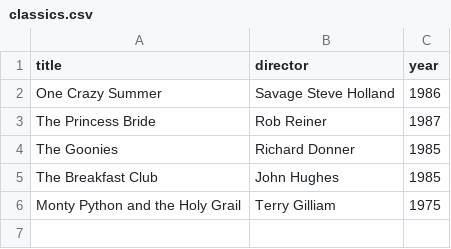
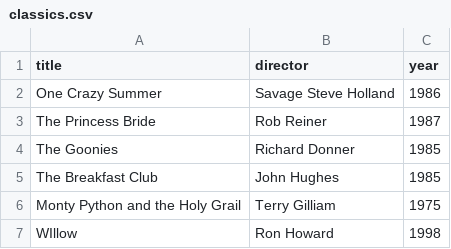
Before and after one commit to readsword1023/webflyx, a CSV file: classics.csv, drawn as a sheet.

Commit message:
J: update classics.csv

```diff
--- a/classics.csv
+++ b/classics.csv
@@ -6 +6,2 @@ The Breakfast Club, John Hughes, 1985
 Monty Python and the Holy Grail, Terry Gilliam, 1975
+WIllow, Ron Howard, 1998
```
